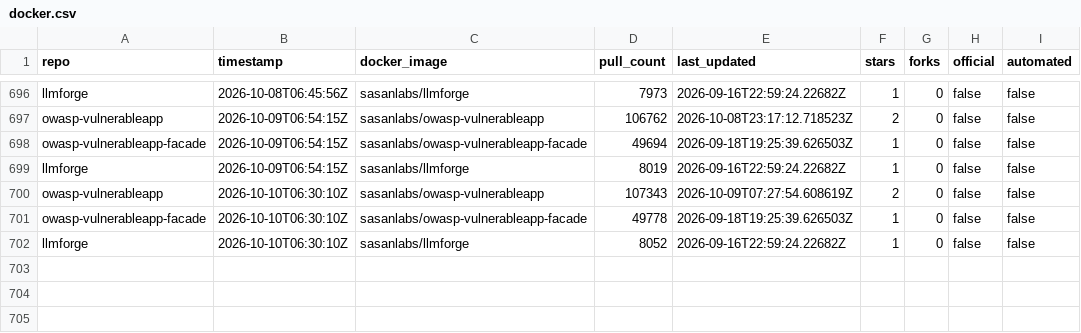
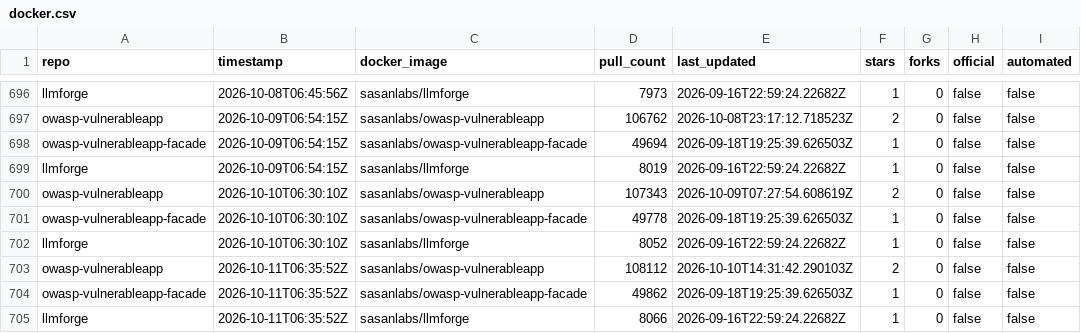
Before and after one commit to SasanLabs/VulnerableApp, a CSV file: metrics/docker.csv, drawn as a sheet; only a part is shown, gaps mark what is left out.

```diff
--- a/metrics/docker.csv
+++ b/metrics/docker.csv
@@ -702 +702,4 @@ owasp-vulnerableapp-facade,2026-10-10T06:30:10Z,sasanlabs/owasp-vulnerableapp-fa
 llmforge,2026-10-10T06:30:10Z,sasanlabs/llmforge,8052,2026-09-16T22:59:24.22682Z,1,0,false,false
+owasp-vulnerableapp,2026-10-11T06:35:52Z,sasanlabs/owasp-vulnerableapp,108112,2026-10-10T14:31:42.290103Z,2,0,false,false
+owasp-vulnerableapp-facade,2026-10-11T06:35:52Z,sasanlabs/owasp-vulnerableapp-facade,49862,2026-09-18T19:25:39.626503Z,1,0,false,false
+llmforge,2026-10-11T06:35:52Z,sasanlabs/llmforge,8066,2026-09-16T22:59:24.22682Z,1,0,false,false
```
Also changed, not shown: metrics/referrers.csv, metrics/traffic.csv.
